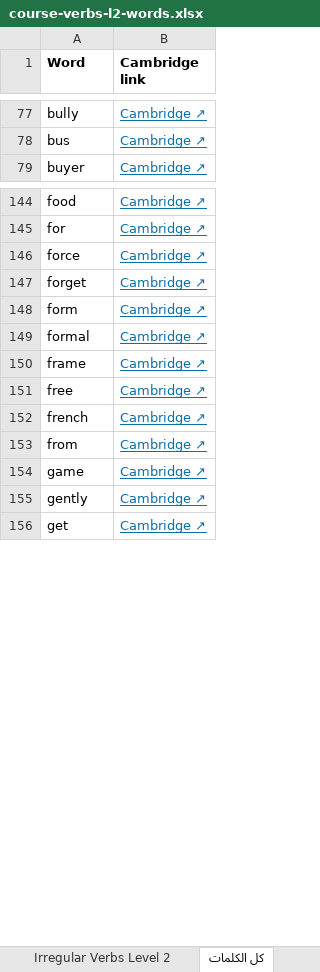
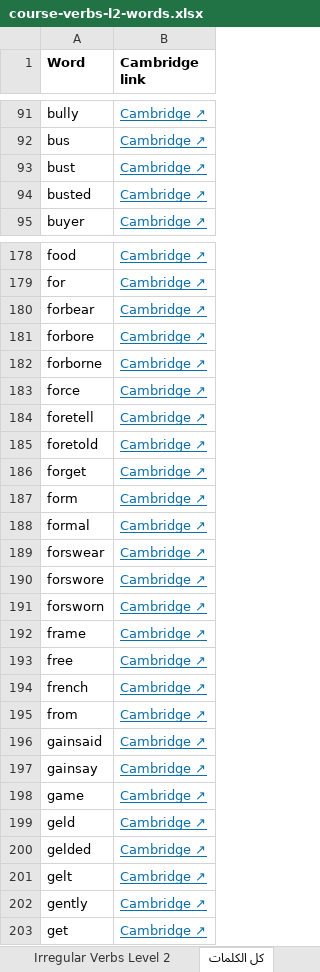
Before and after one commit to poetry-discoverer/poetry-journey, an Excel workbook: pdf/course-verbs-l2-words.xlsx, sheet كل الكلمات, drawn as a sheet; only a part is shown, gaps mark what is left out; values as stored, in another font and other column widths than the file's, no borders; the diff covers the shown part only; the diff names each change by its address in the sheet, - before the commit and + after, or states it on an @@ line.

```diff
--- a/pdf/course-verbs-l2-words.xlsx (sheet كل الكلمات)
+++ b/pdf/course-verbs-l2-words.xlsx (sheet كل الكلمات)
+row 93: bust | Cambridge ↗
+row 94: busted | Cambridge ↗
+row 180: forbear | Cambridge ↗
+row 181: forbore | Cambridge ↗
+row 182: forborne | Cambridge ↗
+row 184: foretell | Cambridge ↗
+row 185: foretold | Cambridge ↗
+row 189: forswear | Cambridge ↗
+row 190: forswore | Cambridge ↗
+row 191: forsworn | Cambridge ↗
+row 196: gainsaid | Cambridge ↗
+row 197: gainsay | Cambridge ↗
+row 199: geld | Cambridge ↗
+row 200: gelded | Cambridge ↗
+row 201: gelt | Cambridge ↗
```
Also changed, not shown: 98 added rows elsewhere in this sheet, sheet Irregular Verbs Level 2, 5 other files.
